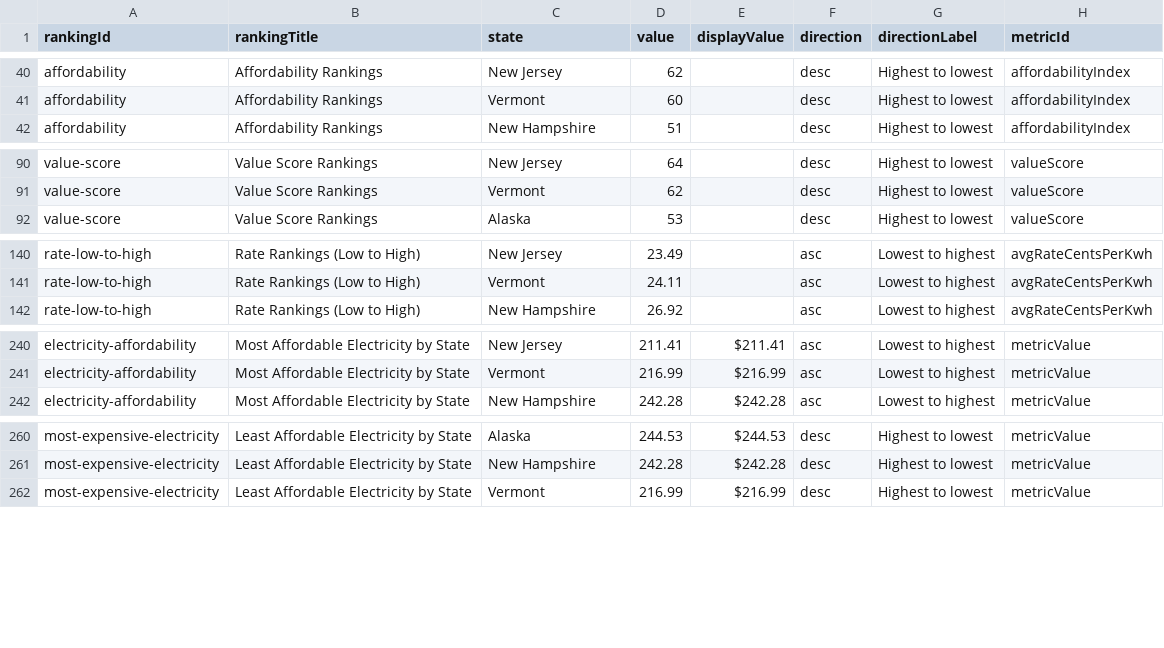
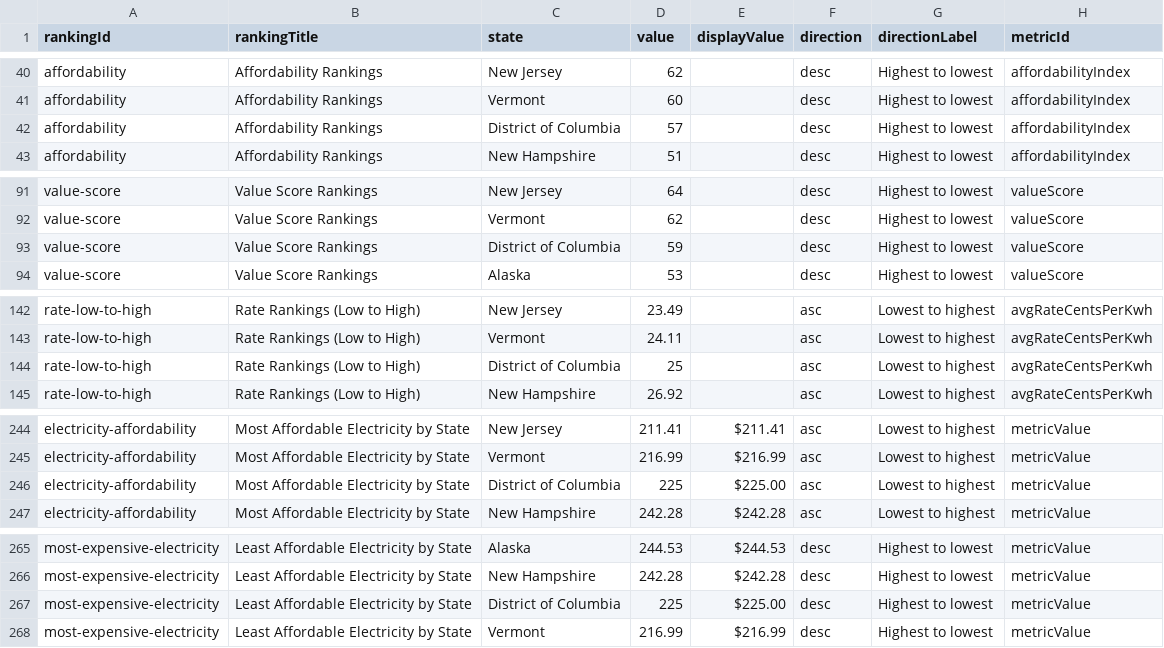
Before and after one commit to Fintek/priceofelectricity, a CSV file: public/datasets/electricity-rankings.csv, drawn as a sheet; only a part is shown, gaps mark what is left out; the diff covers the shown part only.

```diff
--- a/public/datasets/electricity-rankings.csv
+++ b/public/datasets/electricity-rankings.csv
@@ -41,2 +41,3 @@ affordability,Affordability Rankings,New Jersey,62,,desc,Highest to lowest,affor
 affordability,Affordability Rankings,Vermont,60,,desc,Highest to lowest,affordabilityIndex
+affordability,Affordability Rankings,District of Columbia,57,,desc,Highest to lowest,affordabilityIndex
 affordability,Affordability Rankings,New Hampshire,51,,desc,Highest to lowest,affordabilityIndex
@@ -91,2 +92,3 @@ value-score,Value Score Rankings,New Jersey,64,,desc,Highest to lowest,valueScor
 value-score,Value Score Rankings,Vermont,62,,desc,Highest to lowest,valueScore
+value-score,Value Score Rankings,District of Columbia,59,,desc,Highest to lowest,valueScore
 value-score,Value Score Rankings,Alaska,53,,desc,Highest to lowest,valueScore
@@ -141,2 +143,3 @@ rate-low-to-high,Rate Rankings (Low to High),New Jersey,23.49,,asc,Lowest to hig
 rate-low-to-high,Rate Rankings (Low to High),Vermont,24.11,,asc,Lowest to highest,avgRateCentsPerKwh
+rate-low-to-high,Rate Rankings (Low to High),District of Columbia,25,,asc,Lowest to highest,avgRateCentsPerKwh
 rate-low-to-high,Rate Rankings (Low to High),New Hampshire,26.92,,asc,Lowest to highest,avgRateCentsPerKwh
@@ -241,2 +245,3 @@ electricity-affordability,Most Affordable Electricity by State,New Jersey,211.41
 electricity-affordability,Most Affordable Electricity by State,Vermont,216.99,$216.99,asc,Lowest to highest,metricValue
+electricity-affordability,Most Affordable Electricity by State,District of Columbia,225,$225.00,asc,Lowest to highest,metricValue
 electricity-affordability,Most Affordable Electricity by State,New Hampshire,242.28,$242.28,asc,Lowest to highest,metricValue
@@ -261,2 +266,3 @@ most-expensive-electricity,Least Affordable Electricity by State,Alaska,244.53,$
 most-expensive-electricity,Least Affordable Electricity by State,New Hampshire,242.28,$242.28,desc,Highest to lowest,metricValue
+most-expensive-electricity,Least Affordable Electricity by State,District of Columbia,225,$225.00,desc,Highest to lowest,metricValue
 most-expensive-electricity,Least Affordable Electricity by State,Vermont,216.99,$216.99,desc,Highest to lowest,metricValue
```
Also changed, not shown: 1 added row elsewhere in this file, public/datasets/electricity-prices-by-state.csv, 43 other files.
